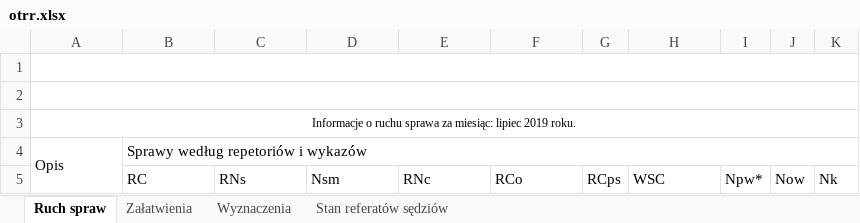
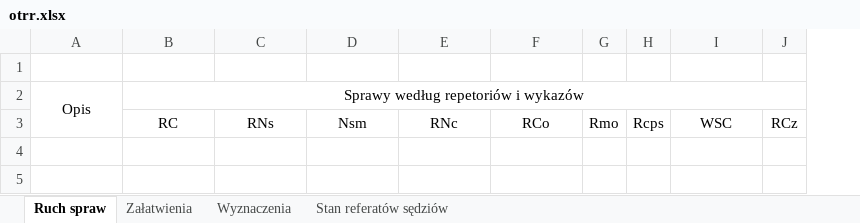
Before and after one commit to RolandSkowronek1972/Statystyki, an Excel workbook: Statystyki_2018/Template/otrr.xlsx, sheet Ruch spraw, drawn as a sheet; only a part is shown; values as stored, in another font and other column widths than the file's, no borders; removed rows and columns are numbered as before the commit, all else as after; rows hold the shown columns only; the diff covers the shown part only; the diff names each change by its address in the sheet, - before the commit and + after, or states it on an @@ line.

```diff
--- a/Statystyki_2018/Template/otrr.xlsx (sheet Ruch spraw)
+++ b/Statystyki_2018/Template/otrr.xlsx (sheet Ruch spraw)
-column G, row 5: RCps
+column G, row 3: Rmo
+column H, row 3: Rcps
-column I, row 5: Npw*
-column J, row 5: Now
-column K, row 5: Nk
+column J, row 3: RCz
-A1:M1 merged
-row 2: (empty)
-row 3: Informacje o ruchu sprawa za miesiąc: lipiec 2019 roku.
-A2:B2 alignment: left
+A2:B2 alignment: center
-B3:F3 alignment: left
+B3:F3 alignment: center
-I3 alignment: left
+I3 alignment: center
```
Also changed, not shown: cell formats elsewhere in this sheet, sheet Załatwienia, sheet Wyznaczenia, sheet Stan referatów sędziów, Statystyki_2018/Template/oglc2.xlsx, 54 other files.
